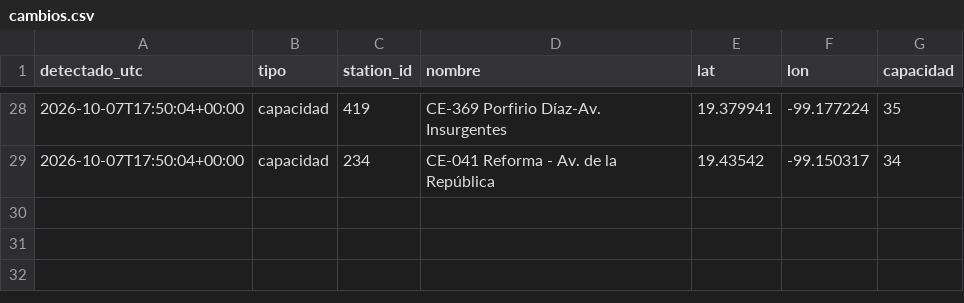
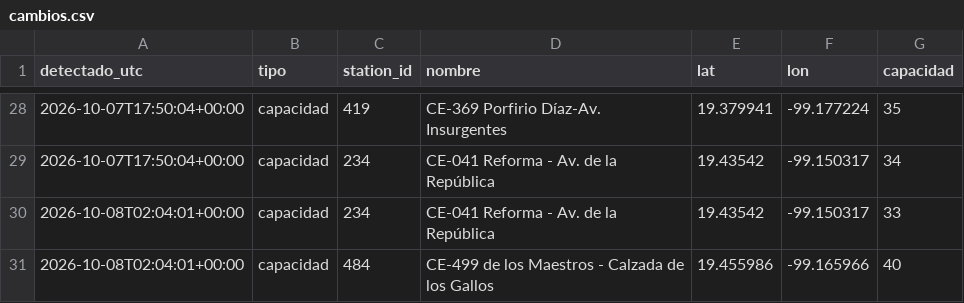
Before and after one commit to Maxtlihuac/ecobici-red-cdmx, a CSV file: info/cambios.csv, drawn as a sheet; only a part is shown, gaps mark what is left out; the diff names each change by its address in the sheet, - before the commit and + after, or states it on an @@ line.

```diff
--- a/info/cambios.csv
+++ b/info/cambios.csv
+row 30: 2026-10-08T02:04:01+00:00 | capacidad | 234 | CE-041 Reforma - Av. de la República | 19.43542 | -99.150317 | 33
+row 31: 2026-10-08T02:04:01+00:00 | capacidad | 484 | CE-499 de los Maestros - Calzada de los Gallos | 19.455986 | -99.165966 | 40
```
Also changed, not shown: 3 other files.
